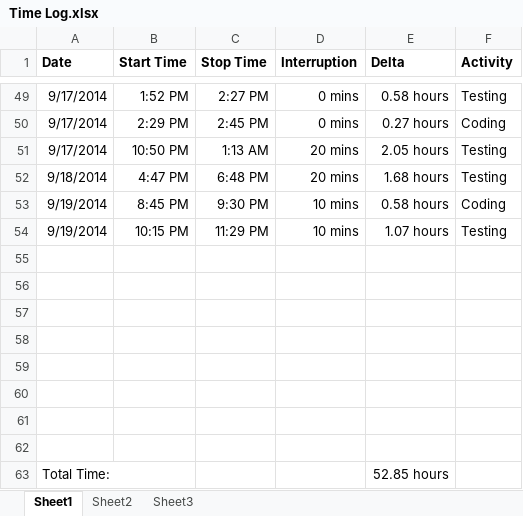
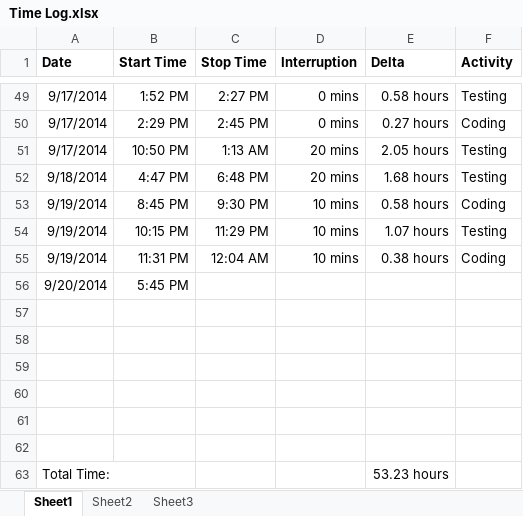
Before and after one commit to anickle060193/deck_old, an Excel workbook: Time Log.xlsx, sheet Sheet1, drawn as a sheet; only a part is shown, gaps mark what is left out; values as stored, in another font and other column widths than the file's, no borders; removed rows and columns are numbered as before the commit, all else as after; the diff names each change by its address in the sheet, - before the commit and + after, or states it on an @@ line.

```diff
--- a/Time Log.xlsx (sheet Sheet1)
+++ b/Time Log.xlsx (sheet Sheet1)
+row 55: 9/19/2014 | 11:31 PM | 12:04 AM | 10 mins | 0.38 hours | Coding
+row 56: 9/20/2014 | 5:45 PM
-row 61: (empty)
-row 62: (empty)
-E63 (Delta): 52.85 hours
+E63 (Delta): 53.23 hours
```
Also changed, not shown: sheet Sheet2, formulas that keep their value, charts or pictures, 6 other files.
